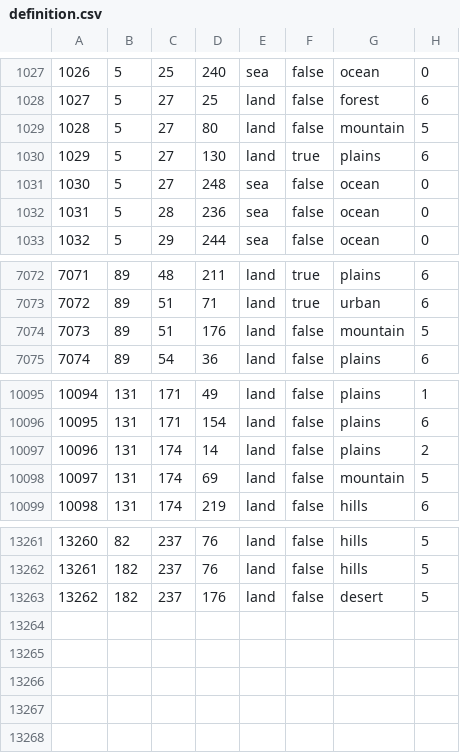
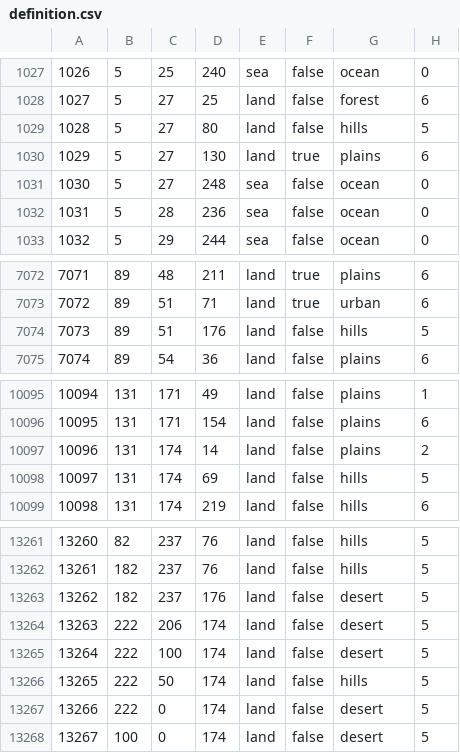
Before and after one commit to otti086/JFU_testing, a CSV file: map/definition.csv, drawn as a sheet; only a part is shown, gaps mark what is left out.

```diff
--- a/map/definition.csv
+++ b/map/definition.csv
@@ -1028,3 +1028,3 @@
 1027;5;27;25;land;false;forest;6
-1028;5;27;80;land;false;mountain;5
+1028;5;27;80;land;false;hills;5
 1029;5;27;130;land;true;plains;6
@@ -7073,3 +7073,3 @@
 7072;89;51;71;land;true;urban;6
-7073;89;51;176;land;false;mountain;5
+7073;89;51;176;land;false;hills;5
 7074;89;54;36;land;false;plains;6
@@ -10097,3 +10097,3 @@
 10096;131;174;14;land;false;plains;2
-10097;131;174;69;land;false;mountain;5
+10097;131;174;69;land;false;hills;5
 10098;131;174;219;land;false;hills;6
@@ -13263 +13263,6 @@
 13262;182;237;176;land;false;desert;5
+13263;222;206;174;land;false;desert;5
+13264;222;100;174;land;false;desert;5
+13265;222;50;174;land;false;hills;5
+13266;222;0;174;land;false;desert;5
+13267;100;0;174;land;false;desert;5
```
Also changed, not shown: map/adjacencies.csv, 9 other files.
